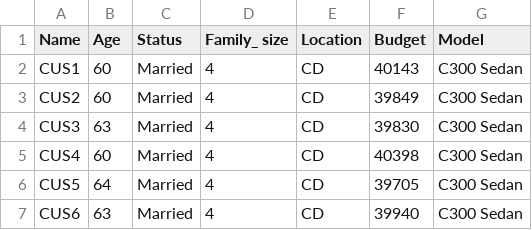
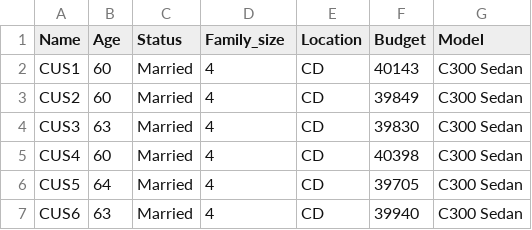
Before and after one commit to JG-Jayaganesh/clara-deeplearning, a CSV file: data/testing_data.csv, drawn as a sheet; only a part is shown.

Commit message:
first commit

```diff
--- a/data/testing_data.csv
+++ b/data/testing_data.csv
@@ -1,2 +1,2 @@
-Name,Age,Status,Family_ size,Location,Budget,Model
+Name,Age,Status,Family_size,Location,Budget,Model
 CUS1,60,Married,4,CD,40143,C300 Sedan
```
